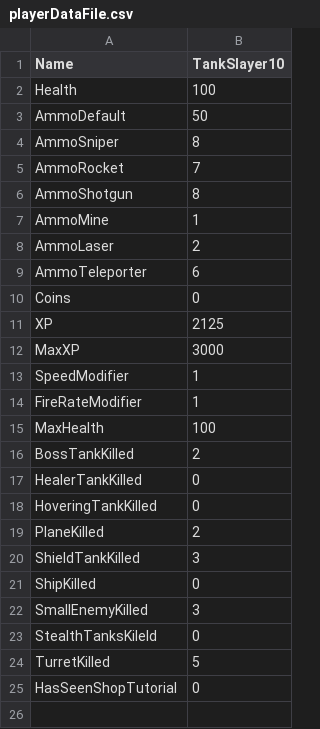
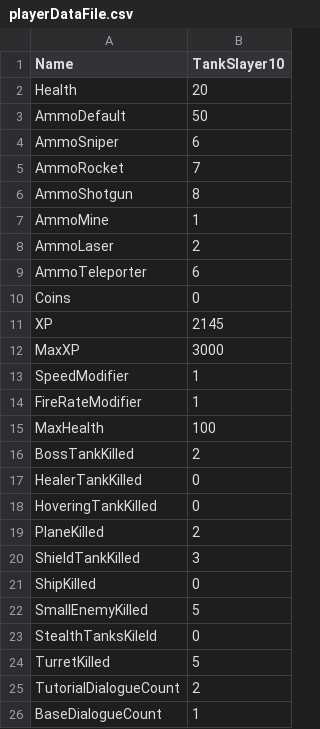
Before and after one commit to SauravPoudyel/CSE3902-G3Repo-2025, a CSV file: Sprint0/Data/playerDataFile.csv, drawn as a sheet.

Commit message:
More Robust Dialogue Loading and Player Respawn Bug Fix

```diff
--- a/Sprint0/Data/playerDataFile.csv
+++ b/Sprint0/Data/playerDataFile.csv
@@ -1,5 +1,5 @@
 Name, TankSlayer10
-Health, 100
+Health, 20
 AmmoDefault, 50
-AmmoSniper, 8
+AmmoSniper, 6
 AmmoRocket, 7
@@ -10,3 +10,3 @@ AmmoTeleporter, 6
 Coins, 0
-XP, 2125
+XP, 2145
 MaxXP, 3000
@@ -21,5 +21,6 @@ ShieldTankKilled, 3
 ShipKilled, 0
-SmallEnemyKilled, 3
+SmallEnemyKilled, 5
 StealthTanksKileld, 0
 TurretKilled, 5
-HasSeenShopTutorial, 0
+TutorialDialogueCount, 2
+BaseDialogueCount, 1
```
Also changed, not shown: 8 other files.
